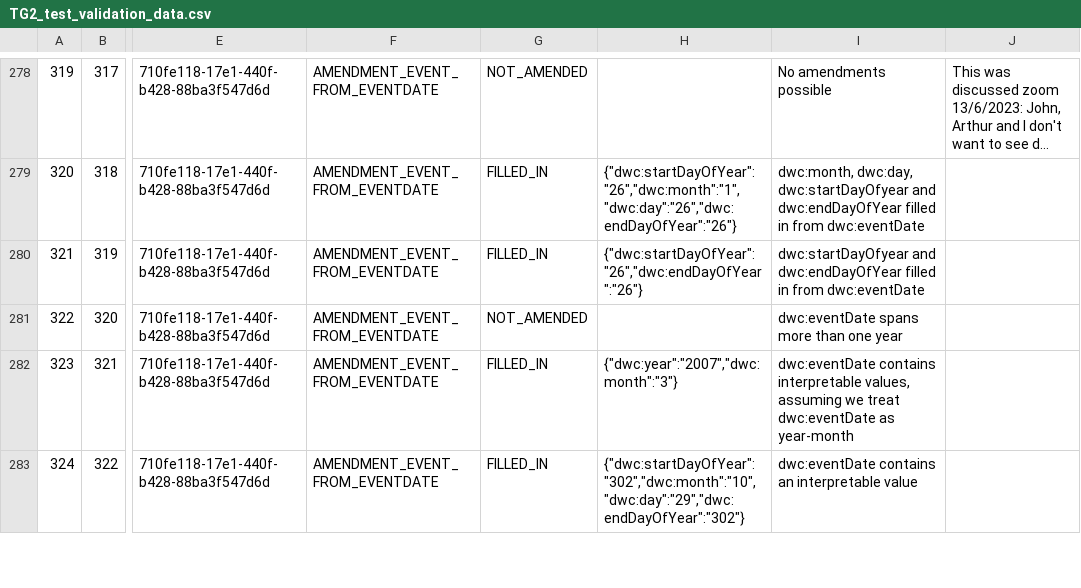
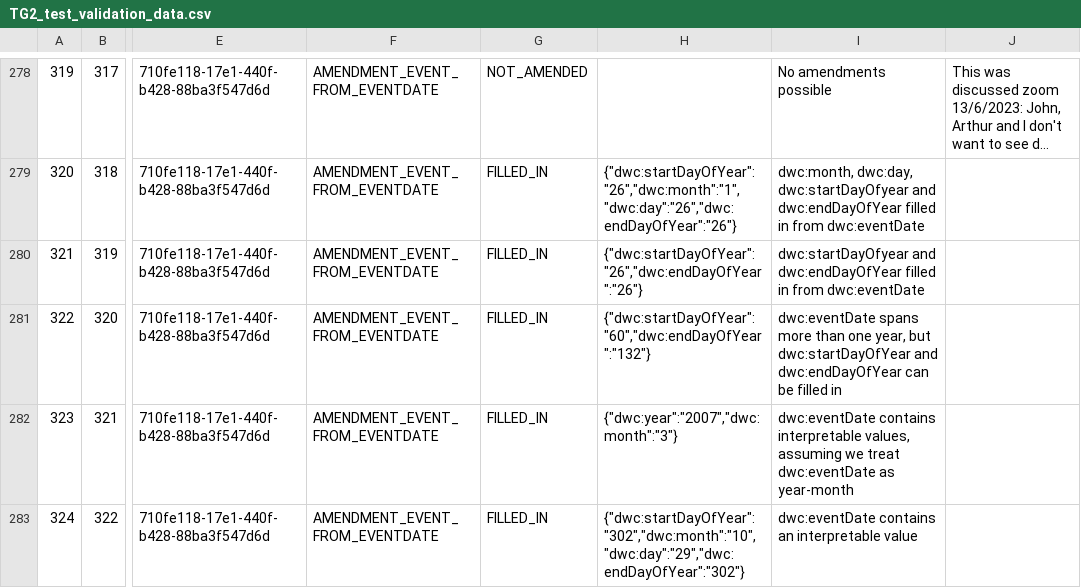
Before and after one commit to tdwg/bdq, a CSV file: tg2/core/TG2_test_validation_data.csv, drawn as a sheet; only a part is shown, gaps mark what is left out; long unchanged cells end in …; the diff names each change by its address in the sheet, - before the commit and + after, or states it on an @@ line.

Commit message:
Updating the validation data for validating test implementations from an export of the data for validating tests extracted from @Tasilee's spreadsheet (v69) as of 2024-07-22 addressing issue in #52.

```diff
--- a/tg2/core/TG2_test_validation_data.csv
+++ b/tg2/core/TG2_test_validation_data.csv
-G281: NOT_AMENDED
+G281: FILLED_IN
-H281: (empty)
+H281: {"dwc:startDayOfYear":"60","dwc:endDayOfYear":"132"}
-I281: …than one year
+I281: …than one year, but dwc:startDayOfYear and dwc:endDayOfYear can be filled in
```
Also changed, not shown: tg2/core/TG2_test_validation_data_nonprintingchars.csv.
